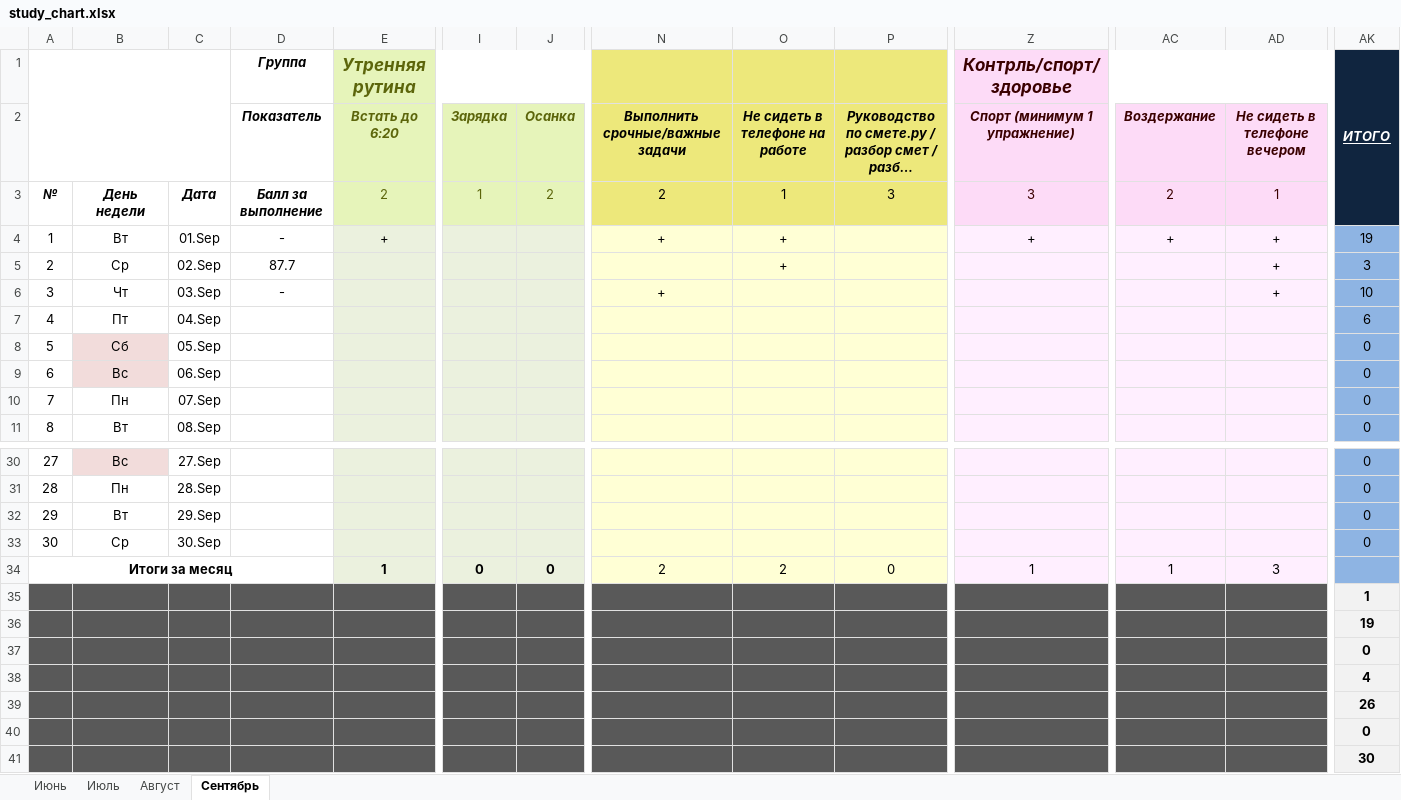
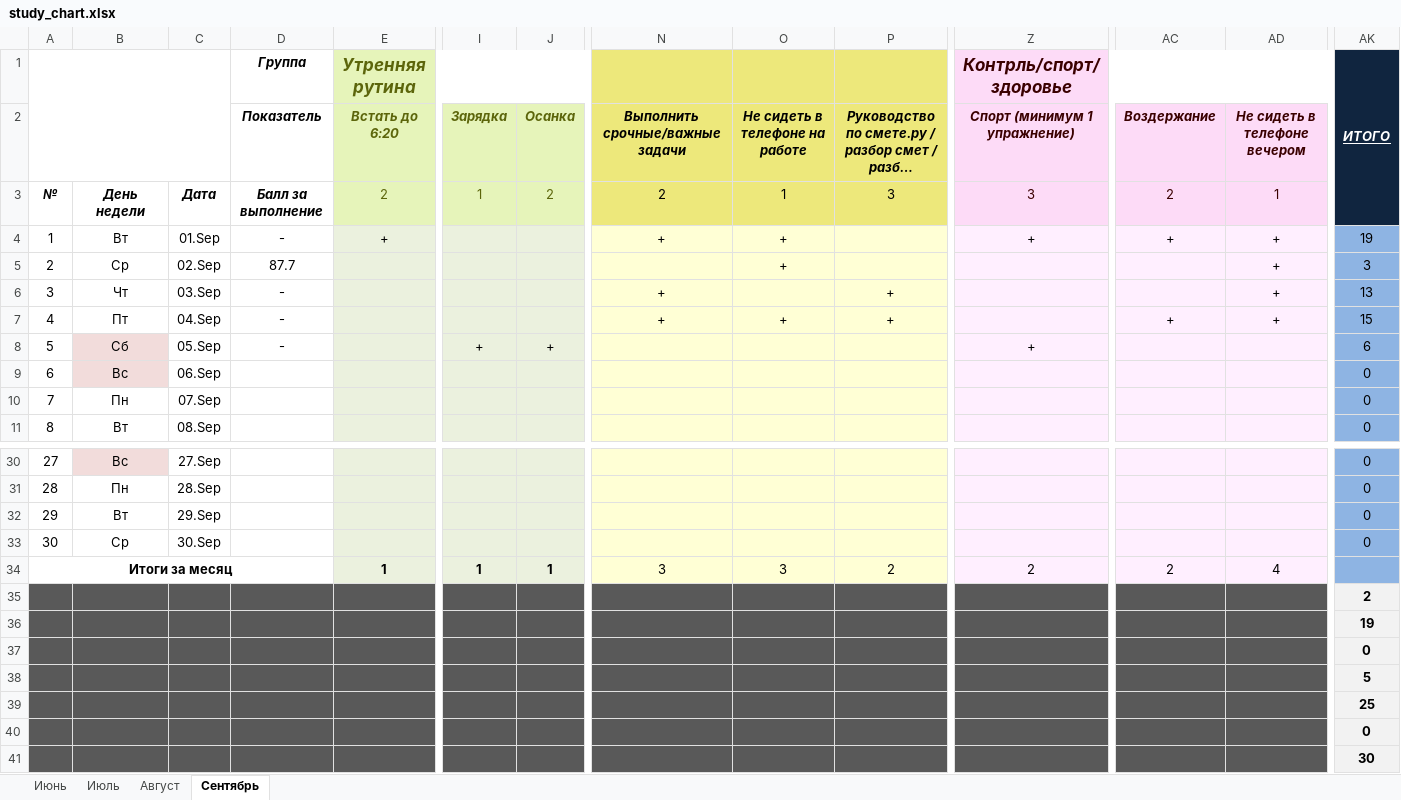
Before and after one commit to EugenySobyanin/Repository_1, an Excel workbook: Другое/study_chart.xlsx, sheet Сентябрь, drawn as a sheet; only a part is shown, gaps mark what is left out; long unchanged cells end in …; values as stored, in another font and other column widths than the file's, no borders; conditional formats not drawn; the diff names each change by its address in the sheet, - before the commit and + after, or states it on an @@ line.

Commit message:
study-chart

```diff
--- a/Другое/study_chart.xlsx (sheet Сентябрь)
+++ b/Другое/study_chart.xlsx (sheet Сентябрь)
-P6:P7: (empty)
+P6:P7: +
-AK6 (ИТОГО): 10
+AK6 (ИТОГО): 13
-D7:D8 (Группа): (empty)
+D7:D8 (Группа): -
-N7: (empty)
+N7: +
-O7: (empty)
+O7: +
-AC7: (empty)
+AC7: +
-AD7: (empty)
+AD7: +
-AK7 (ИТОГО): 6
+AK7 (ИТОГО): 15
-I8: (empty)
+I8: +
-J8: (empty)
+J8: +
-Z8 (Контрль/спорт/здоровье): (empty)
+Z8 (Контрль/спорт/здоровье): +
-AK8 (ИТОГО): 0
+AK8 (ИТОГО): 6
-I34: 0
+I34: 1
-J34: 0
+J34: 1
-N34: 2
+N34: 3
-O34: 2
+O34: 3
-P34: 0
+P34: 2
-Z34 (Контрль/спорт/здоровье): 1
+Z34 (Контрль/спорт/здоровье): 2
-AC34: 1
+AC34: 2
-AD34: 3
+AD34: 4
-AK35 (ИТОГО): 1
+AK35 (ИТОГО): 2
-AK38 (ИТОГО): 4
+AK38 (ИТОГО): 5
-AK39 (ИТОГО): 26
+AK39 (ИТОГО): 25
```
